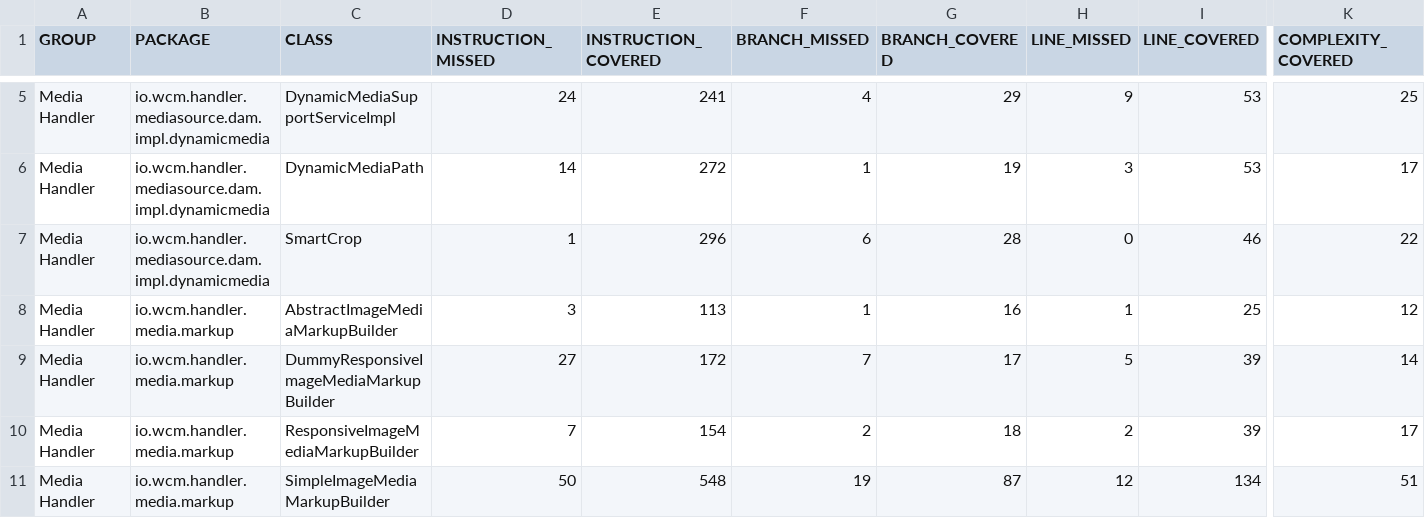
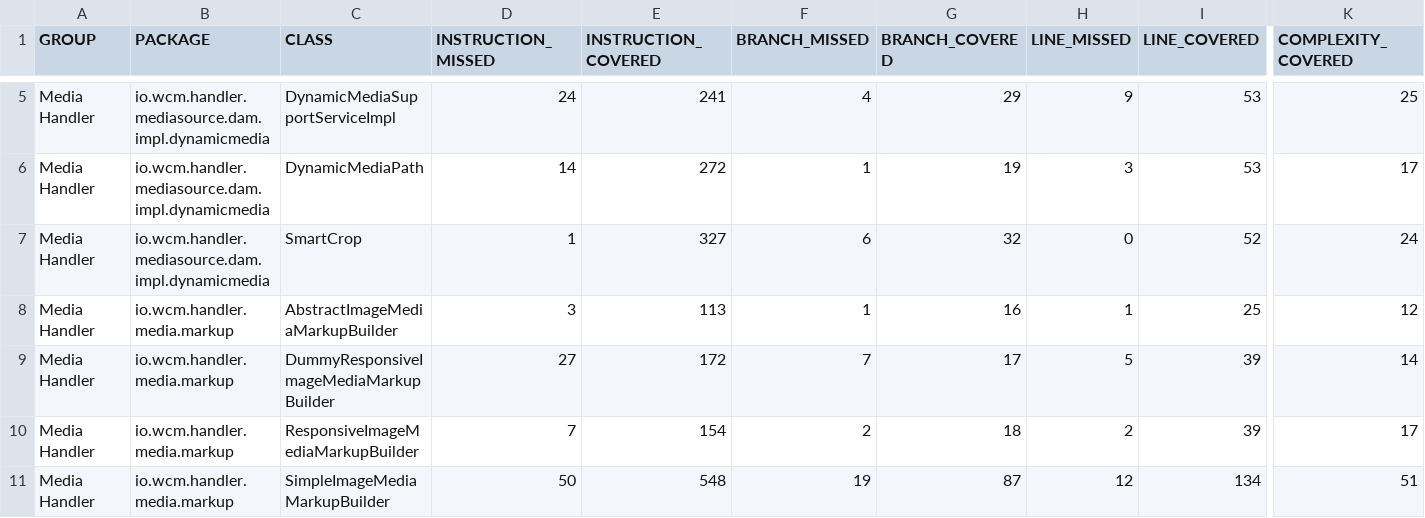
Before and after one commit to wcm-io/wcm-io.github.io, a CSV file: handler/media/jacoco-unit/jacoco.csv, drawn as a sheet; only a part is shown, gaps mark what is left out; the diff names each change by its address in the sheet, - before the commit and + after, or states it on an @@ line.

Commit message:
Maven site: wcm-io/io.wcm.handler.media

```diff
--- a/handler/media/jacoco-unit/jacoco.csv
+++ b/handler/media/jacoco-unit/jacoco.csv
-E7 (INSTRUCTION_COVERED): 296
+E7 (INSTRUCTION_COVERED): 327
-G7 (BRANCH_COVERED): 28
+G7 (BRANCH_COVERED): 32
-I7 (LINE_COVERED): 46
+I7 (LINE_COVERED): 52
-K7 (COMPLEXITY_COVERED): 22
+K7 (COMPLEXITY_COVERED): 24
```
Also changed, not shown: handler/media/jacoco/jacoco.csv, 35 other files.
